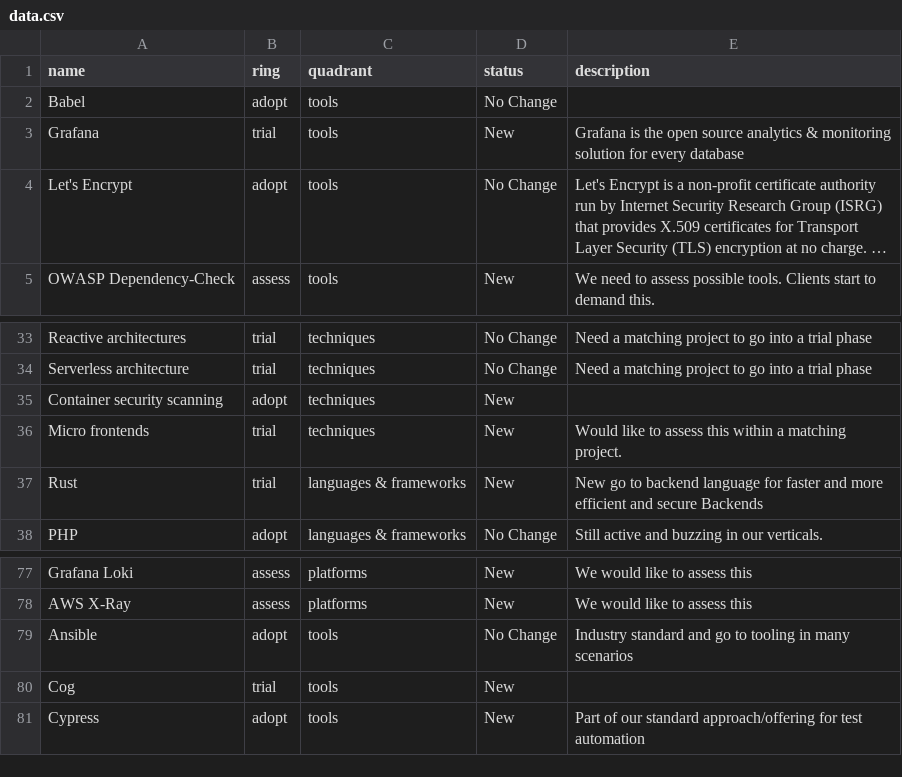
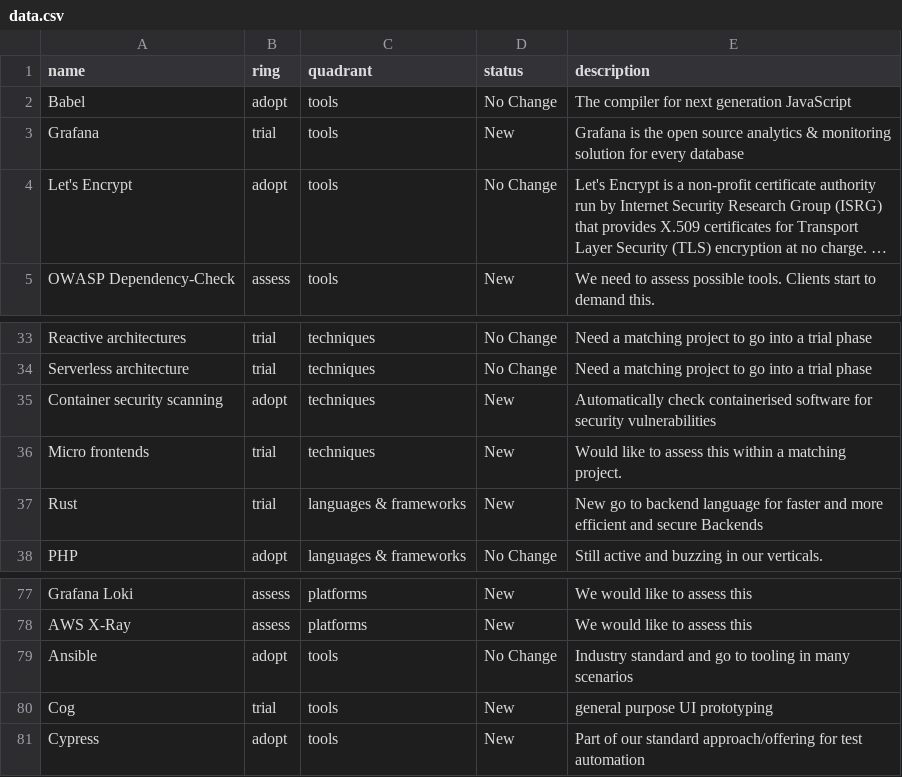
Before and after one commit to ion2s-gmbh/tech-radar, a CSV file: data.csv, drawn as a sheet; only a part is shown, gaps mark what is left out; long unchanged cells end in …; the diff names each change by its address in the sheet, - before the commit and + after, or states it on an @@ line.

```diff
--- a/data.csv
+++ b/data.csv
-E2 (description): (empty)
+E2 (description): The compiler for next generation JavaScript
-E35 (description): (empty)
+E35 (description): Automatically check containerised software for security vulnerabilities
-E80 (description): (empty)
+E80 (description): general purpose UI prototyping
```
Also changed, not shown: 2 other files.
